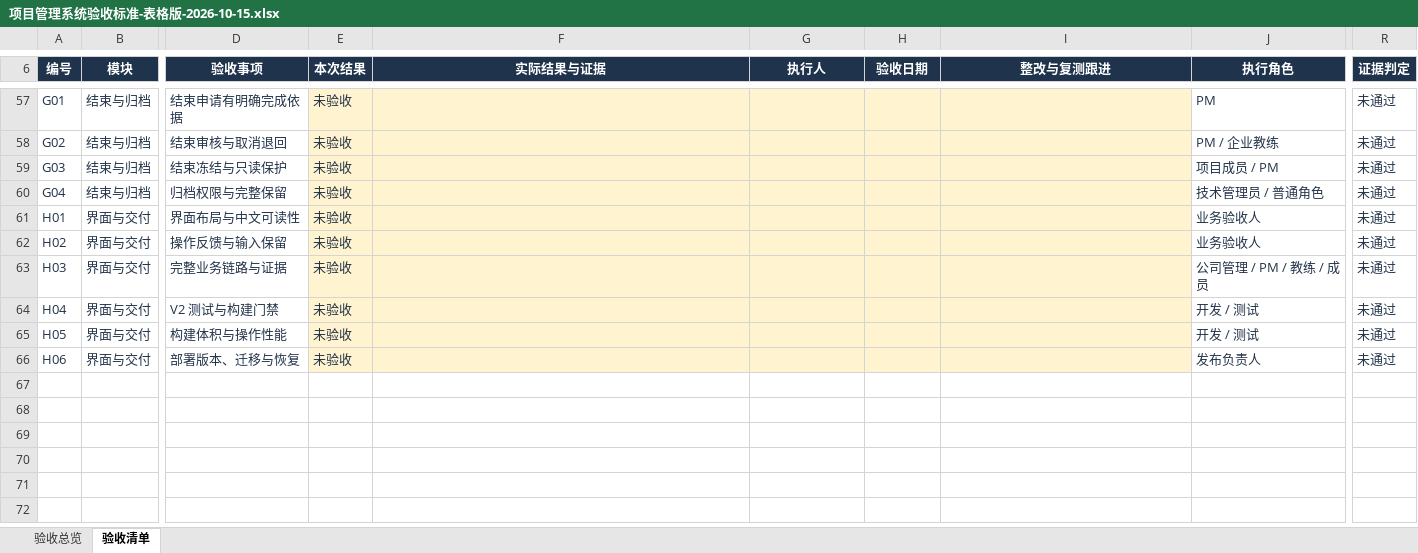
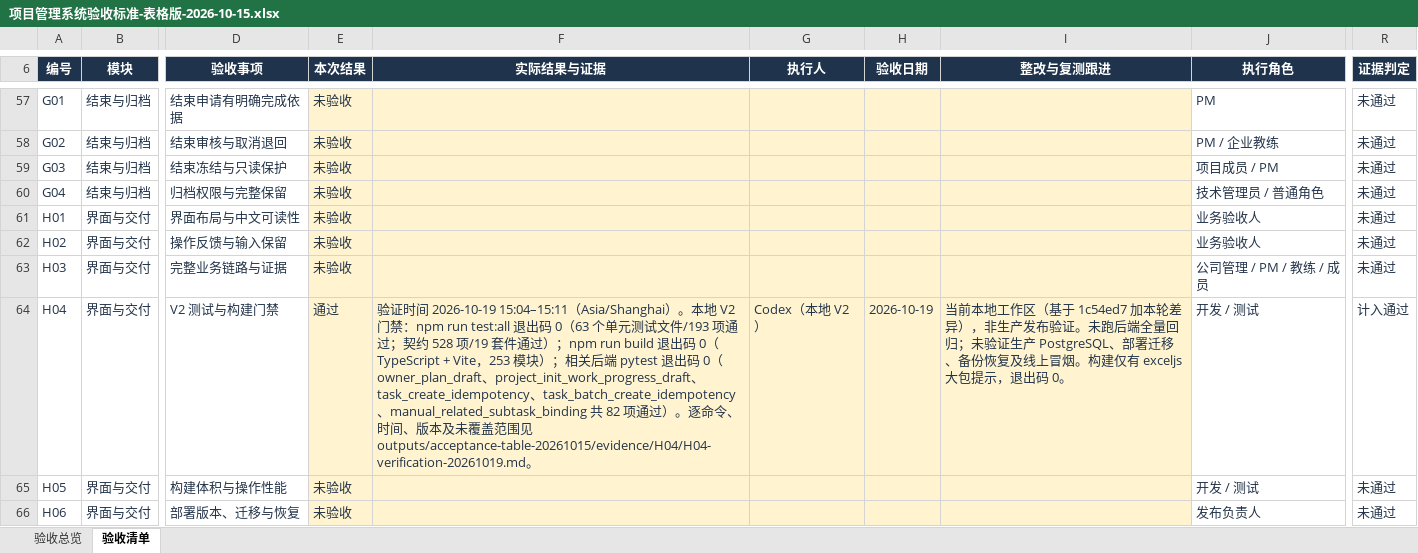
Before and after one commit to MIkkon-ada/mowayspos, an Excel workbook: outputs/acceptance-table-20261015/项目管理系统验收标准-表格版-2026-10-15.xlsx, sheet 验收清单, drawn as a sheet; only a part is shown, gaps mark what is left out; values as stored, in another font and other column widths than the file's, no borders; conditional formats and table styles not drawn; the diff names each change by its address in the sheet, - before the commit and + after, or states it on an @@ line.

Commit message:
test: close V2 acceptance gate H04

```diff
--- a/outputs/acceptance-table-20261015/项目管理系统验收标准-表格版-2026-10-15.xlsx (sheet 验收清单)
+++ b/outputs/acceptance-table-20261015/项目管理系统验收标准-表格版-2026-10-15.xlsx (sheet 验收清单)
-E64 (本次结果): 未验收
+E64 (本次结果): 通过
-F64 (实际结果与证据): (empty)
+F64 (实际结果与证据): 验证时间 2026-10-19 15:04–15:11（Asia/Shanghai）。本地 V2 门禁：npm run test:all 退出码 0（63 个单元测试文件/193 项通过；契约 528 项/19 套件通过）；npm run build 退出码 0（TypeScript + Vite，253 模块）；相关后端 pytest 退出码 0（owner_plan_draft、project_init_work_progress_draft、task_create_idempotency、task_batch_create_idempotency、manual_related_subtask_binding 共 82 项通过）。逐命令、时间、版本及未覆盖范围见 outputs/acceptance-table-20261015/evidence/H04/H04-verification-20261019.md。
-G64 (执行人): (empty)
+G64 (执行人): Codex（本地 V2）
-H64 (验收日期): (empty)
+H64 (验收日期): 2026-10-19
-I64 (整改与复测跟进): (empty)
+I64 (整改与复测跟进): 当前本地工作区（基于 1c54ed7 加本轮差异），非生产发布验证。未跑后端全量回归；未验证生产 PostgreSQL、部署迁移、备份恢复及线上冒烟。构建仅有 exceljs 大包提示，退出码 0。
-R64 (证据判定): 未通过
+R64 (证据判定): 计入通过
```
Also changed, not shown: sheet 验收总览, 8 other files.
